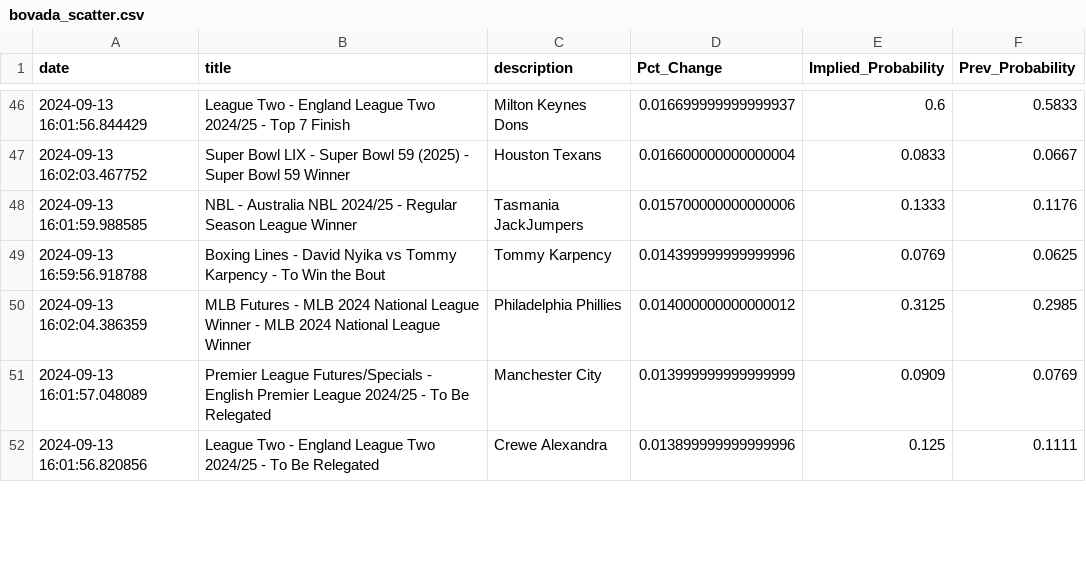
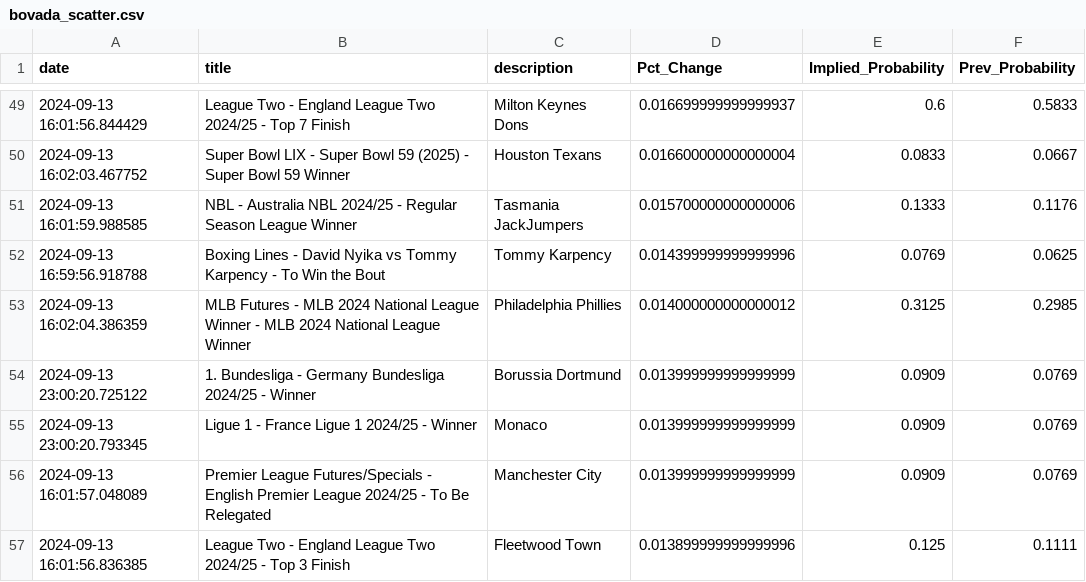
Before and after one commit to aaroncolesmith/bet_model, a CSV file: bovada_scatter.csv, drawn as a sheet; only a part is shown, gaps mark what is left out; the shorter side is filled out with more unchanged rows; the diff covers the shown part only.

Commit message:
data_load_upload_data

```diff
--- a/bovada_scatter.csv
+++ b/bovada_scatter.csv
@@ -50,2 +53,5 @@ date,title,description,Pct_Change,Implied_Probability,Prev_Probability
 2024-09-13 16:02:04.386359,MLB Futures - MLB 2024 National League Winner - MLB 2024 National League Winner,Philadelphia Phillies,0.014000000000000012,0.3125,0.2985
+2024-09-13 23:00:20.725122,1. Bundesliga - Germany Bundesliga 2024/25 - Winner,Borussia Dortmund,0.013999999999999999,0.0909,0.0769
+2024-09-13 23:00:20.793345,Ligue 1 - France Ligue 1 2024/25 - Winner,Monaco,0.013999999999999999,0.0909,0.0769
 2024-09-13 16:01:57.048089,Premier League Futures/Specials - English Premier League 2024/25 - To Be Relegated,Manchester City,0.013999999999999999,0.0909,0.0769
+2024-09-13 16:01:56.836385,League Two - England League Two 2024/25 - Top 3 Finish,Fleetwood Town,0.013899999999999996,0.125,0.1111
```
Also changed, not shown: 4 added rows, 11 moved rows and 3 edited cells elsewhere in this file, 5 other files.
